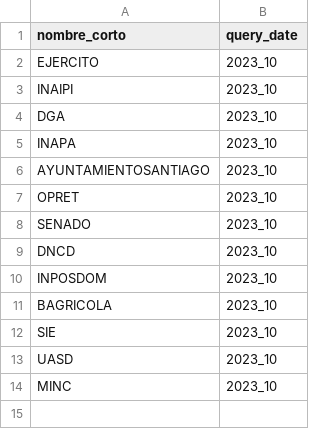
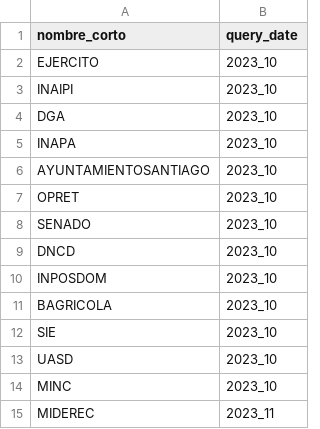
Before and after one commit to BigDataDO/descarga-nominas-rd, a CSV file: input.csv, drawn as a sheet; the diff names each change by its address in the sheet, - before the commit and + after, or states it on an @@ line.

Commit message:
Se implementa la funcion de descarga de "MIDEREC", y se agregan algunas  modificaciones en funciones de utilidad

```diff
--- a/input.csv
+++ b/input.csv
+row 15: MIDEREC | 2023_11
```
Also changed, not shown: 2 other files.
